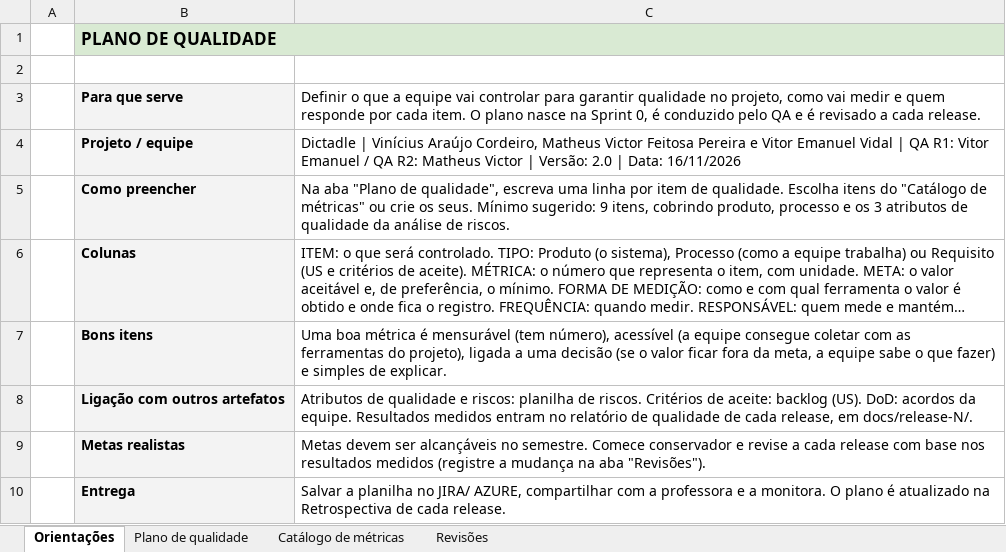
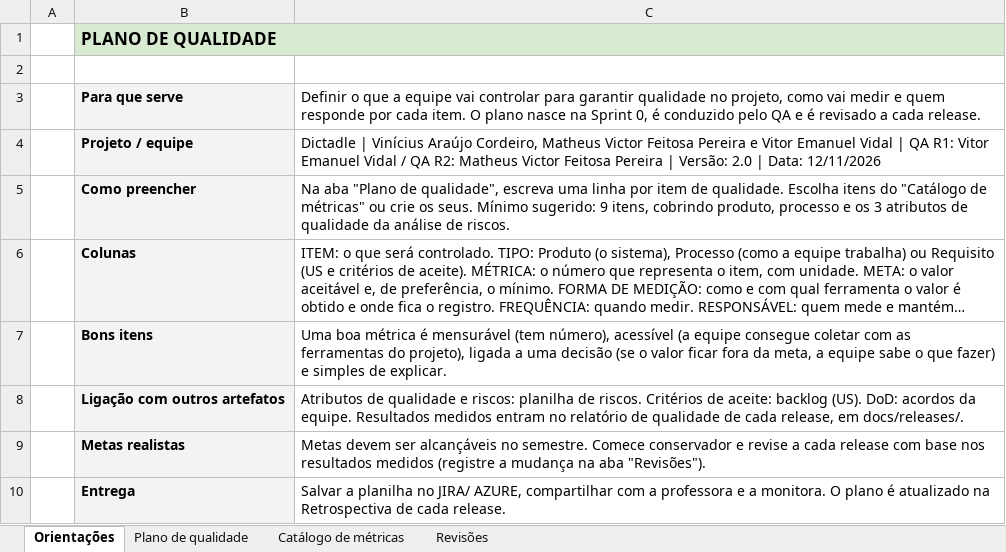
Before and after one commit to ViniciusA-Aluno/Dictadle, an Excel workbook: docs/qualidade/Plano-de-Qualidade.xlsx, sheet Orientações, drawn as a sheet; long unchanged cells end in …; values as stored, in another font and other column widths than the file's, no borders; the diff names each change by its address in the sheet, - before the commit and + after, or states it on an @@ line.

```diff
--- a/docs/qualidade/Plano-de-Qualidade.xlsx (sheet Orientações)
+++ b/docs/qualidade/Plano-de-Qualidade.xlsx (sheet Orientações)
-C4: …Vitor Emanuel / QA R2: Matheus Victor | Versão: 2.0 | Data: 16/11/2026
+C4: …Vitor Emanuel Vidal / QA R2: Matheus Victor Feitosa Pereira | Versão: 2.0 | Data: 12/11/2026
-C8: …release, em docs/release-N/.
+C8: …release, em docs/releases/.
```
Also changed, not shown: sheet Plano de qualidade, sheet Revisões, sheet Catálogo de métricas, docs/qualidade/Analise-de-Riscos-Baseada-em-Defeitos.xlsx, docs/qualidade/DoD-Sprint-e-Release.xlsx, 41 other files.
